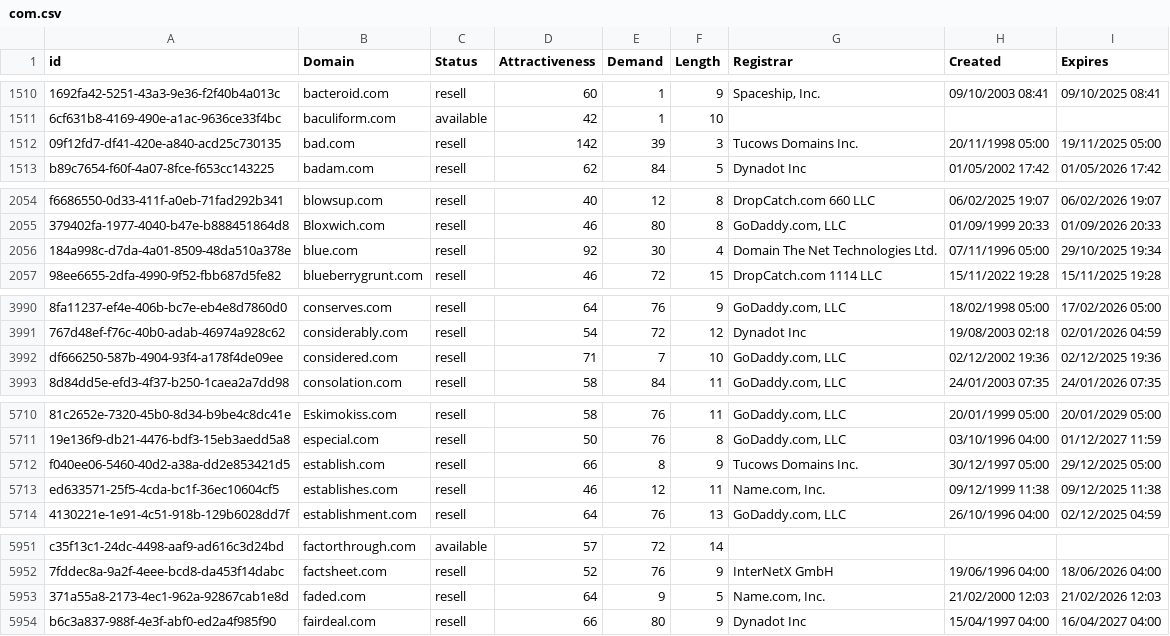
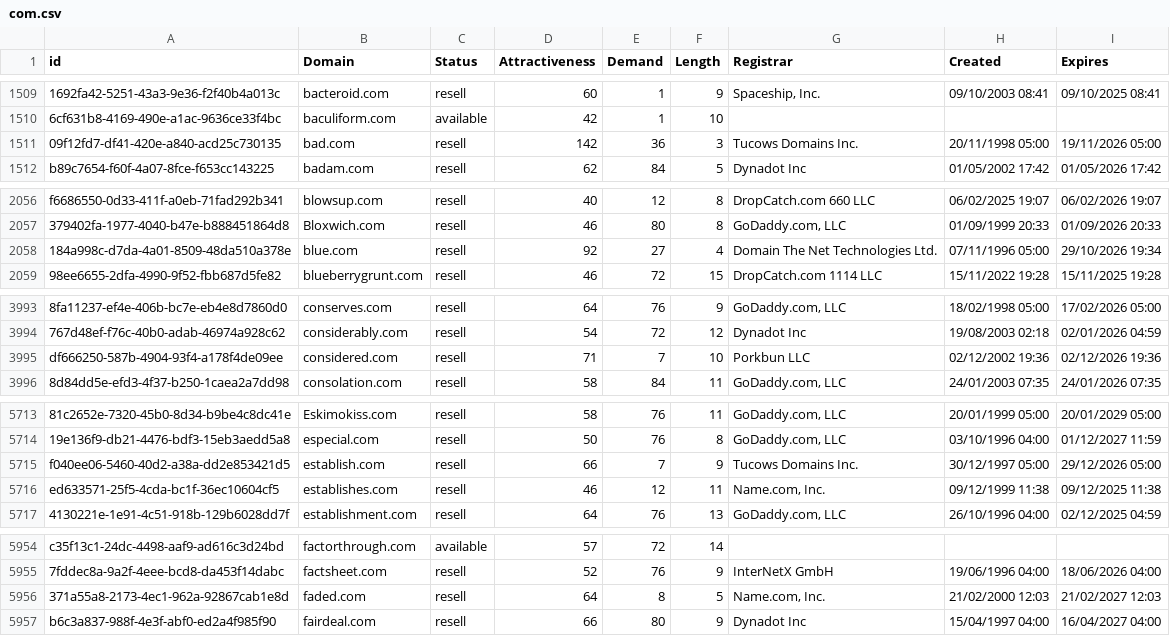
Before and after one commit to UniqueDomains/com-oneword-domains, a CSV file: com.csv, drawn as a sheet; only a part is shown, gaps mark what is left out; addresses are those after the commit; the diff covers the shown part only; the diff names each change by its address in the sheet, - before the commit and + after, or states it on an @@ line.

```diff
--- a/com.csv
+++ b/com.csv
-E1511 (Demand): 39
+E1511 (Demand): 36
-I1511 (Expires): 19/11/2025 05:00
+I1511 (Expires): 19/11/2026 05:00
-E2058 (Demand): 30
+E2058 (Demand): 27
-I2058 (Expires): 29/10/2025 19:34
+I2058 (Expires): 29/10/2026 19:34
-G3995 (Registrar): GoDaddy.com, LLC
+G3995 (Registrar): Porkbun LLC
-I3995 (Expires): 02/12/2025 19:36
+I3995 (Expires): 02/12/2026 19:36
-E5715 (Demand): 8
+E5715 (Demand): 7
-I5715 (Expires): 29/12/2025 05:00
+I5715 (Expires): 29/12/2026 05:00
-E5956 (Demand): 9
+E5956 (Demand): 8
-I5956 (Expires): 21/02/2026 12:03
+I5956 (Expires): 21/02/2027 12:03
```
Also changed, not shown: 6 added rows, 6 removed rows and 30 edited cells elsewhere in this file, 1 other file.
